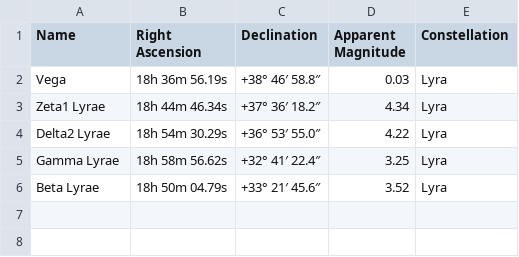
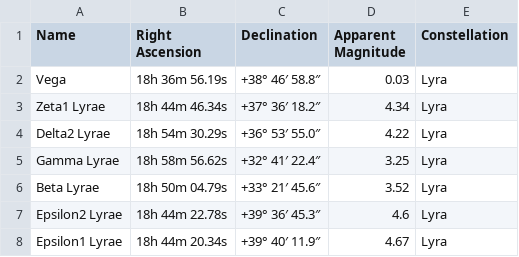
Before and after one commit to BancRoland/Python, a CSV file: constellations/zodiac/constellations/prev/Lyra.csv, drawn as a sheet.

```diff
--- a/constellations/zodiac/constellations/prev/Lyra.csv
+++ b/constellations/zodiac/constellations/prev/Lyra.csv
@@ -6 +6,3 @@ Gamma Lyrae,18h 58m 56.62s,+32° 41′ 22.4″,3.25,Lyra
 Beta Lyrae,18h 50m 04.79s,+33° 21′ 45.6″,3.52,Lyra
+Epsilon2 Lyrae,18h 44m 22.78s,+39° 36′ 45.3″,4.6,Lyra
+Epsilon1 Lyrae,18h 44m 20.34s,+39° 40′ 11.9″,4.67,Lyra
```
Also changed, not shown: 9 other files.
